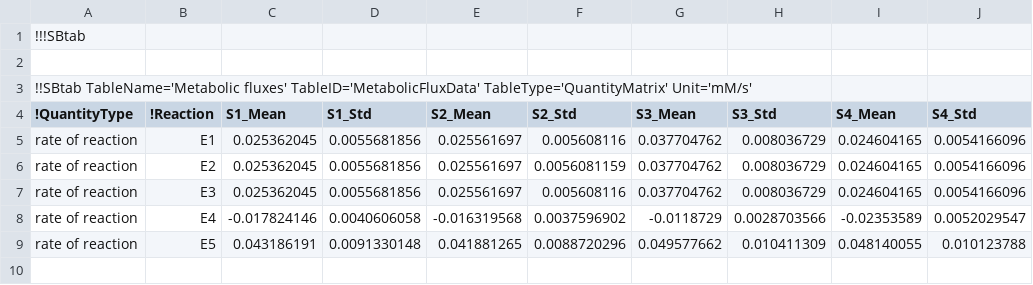
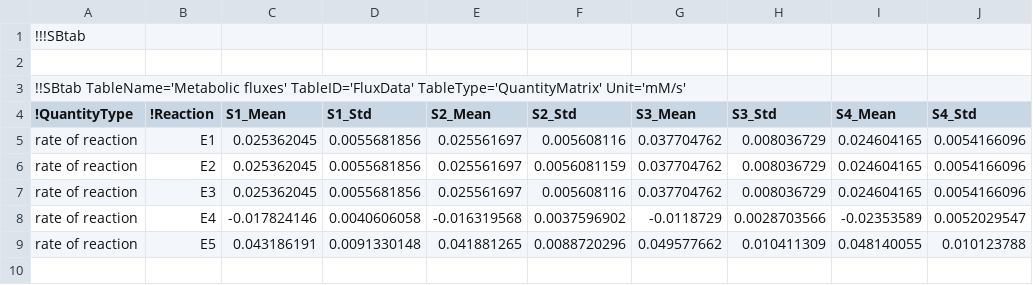
Before and after one commit to liebermeister/sbtab-toolkit, a TSV file: sbtab-toolkit-formats/model-balancing/state_data.tsv, drawn as a sheet; only a part is shown.

Commit message:
Updated files for MB and ECM format

```diff
--- a/sbtab-toolkit-formats/model-balancing/state_data.tsv
+++ b/sbtab-toolkit-formats/model-balancing/state_data.tsv
@@ -2,3 +2,3 @@
 									
-!!SBtab TableName='Metabolic fluxes' TableID='MetabolicFluxData' TableType='QuantityMatrix' Unit='mM/s'									
+!!SBtab TableName='Metabolic fluxes' TableID='FluxData' TableType='QuantityMatrix' Unit='mM/s'									
 !QuantityType	!Reaction	S1_Mean	S1_Std	S2_Mean	S2_Std	S3_Mean	S3_Std	S4_Mean	S4_Std
```
Also changed, not shown: sbtab-toolkit-formats/model-balancing/state_results.tsv, sbtab-toolkit-formats/model-balancing/true_kinetic_model.tsv, 2 other files.
